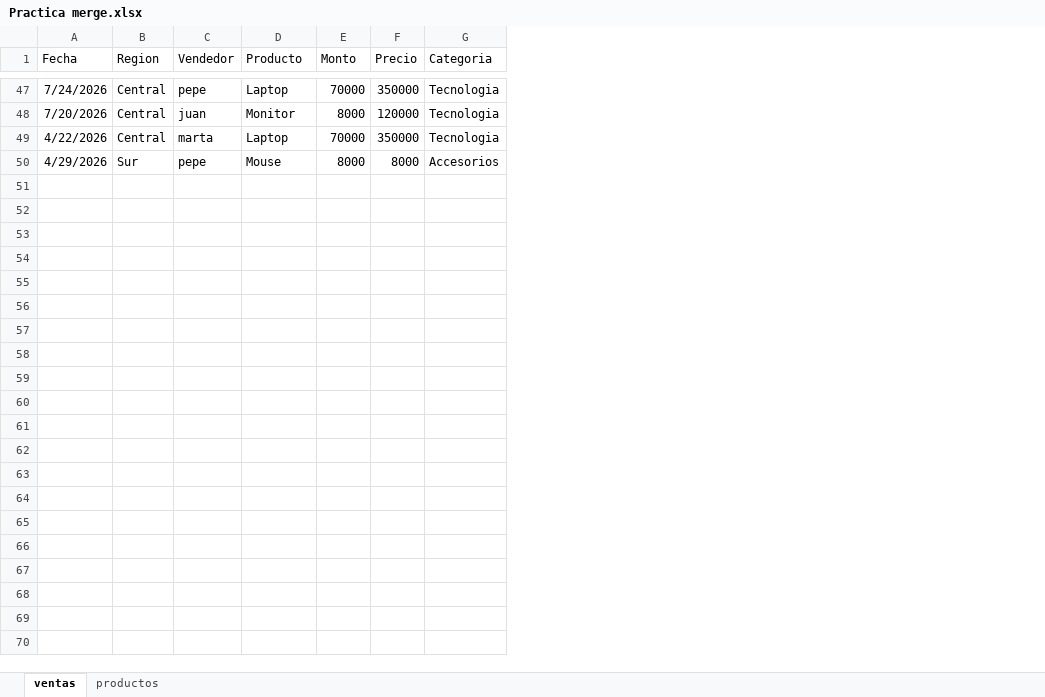
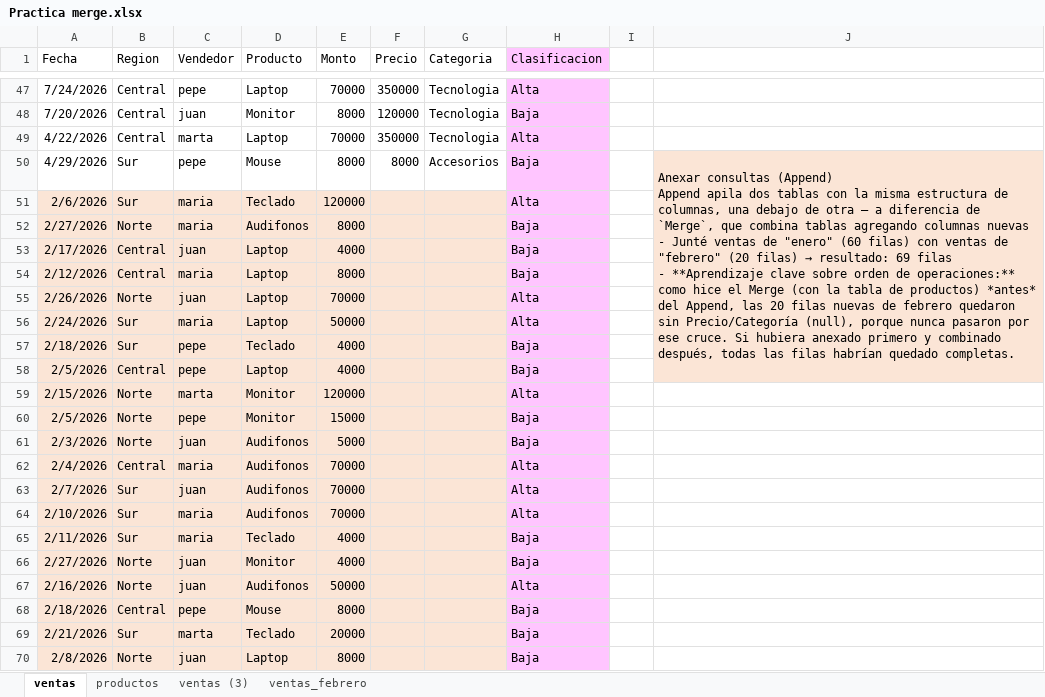
Before and after one commit to anaArias18/data_analyst_myportfolio, an Excel workbook: Practica merge.xlsx, sheet ventas, drawn as a sheet; only a part is shown, gaps mark what is left out; values as stored, in another font and other column widths than the file's, no borders; table styles not drawn; ↵ is a line break in a cell; the diff names each change by its address in the sheet, - before the commit and + after, or states it on an @@ line.

Commit message:
Semana 2 dia 4: parametros en Power Query, relaciones en Power Pivot y direccion del filtro

```diff
--- a/Practica merge.xlsx (sheet ventas)
+++ b/Practica merge.xlsx (sheet ventas)
+sheet tab: ventas (3)
+sheet tab: ventas_febrero
+column H (Clasificacion), rows 47-50: Alta | Baja | Alta | Baja
+column I, empty
+column J, row 50: Anexar consultas (Append) ↵ Append apila dos tablas con la misma estructura de columnas, una debajo de otra — a diferencia de `Merge`, que combina tablas agregando columnas nuevas ↵ - Junté ventas de "enero" (60 filas) con ventas de "febrero" (20 filas) → resultado: 69 filas ↵ - **Aprendizaje clave sobre orden de operaciones:** como hice el Merge (con la tabla de productos) *antes* del Append, las 20 filas nuevas de febrero quedaron sin Precio/Categoría (null), porque nunca pasaron por ese cruce. Si hubiera anexado primero y combinado después, todas las filas habrían quedado completas.
+row 51: 2/6/2026 | Sur | maria | Teclado | 120000 |  |  | Alta
+row 52: 2/27/2026 | Norte | maria | Audifonos | 8000 |  |  | Baja
+row 53: 2/17/2026 | Central | juan | Laptop | 4000 |  |  | Baja
+row 54: 2/12/2026 | Central | maria | Laptop | 8000 |  |  | Baja
+row 55: 2/26/2026 | Norte | juan | Laptop | 70000 |  |  | Alta
+row 56: 2/24/2026 | Sur | maria | Laptop | 50000 |  |  | Alta
+row 57: 2/18/2026 | Sur | pepe | Teclado | 4000 |  |  | Baja
+row 58: 2/5/2026 | Central | pepe | Laptop | 4000 |  |  | Baja
+row 59: 2/15/2026 | Norte | marta | Monitor | 120000 |  |  | Alta
+row 60: 2/5/2026 | Norte | pepe | Monitor | 15000 |  |  | Baja
+row 61: 2/3/2026 | Norte | juan | Audifonos | 5000 |  |  | Baja
+row 62: 2/4/2026 | Central | maria | Audifonos | 70000 |  |  | Alta
+row 63: 2/7/2026 | Sur | juan | Audifonos | 70000 |  |  | Alta
+row 64: 2/10/2026 | Sur | maria | Audifonos | 70000 |  |  | Alta
+row 65: 2/11/2026 | Sur | maria | Teclado | 4000 |  |  | Baja
+row 66: 2/27/2026 | Norte | juan | Monitor | 4000 |  |  | Baja
+row 67: 2/16/2026 | Norte | juan | Audifonos | 50000 |  |  | Alta
+row 68: 2/18/2026 | Central | pepe | Mouse | 8000 |  |  | Baja
+row 69: 2/21/2026 | Sur | marta | Teclado | 20000 |  |  | Baja
+row 70: 2/8/2026 | Norte | juan | Laptop | 8000 |  |  | Baja
```
